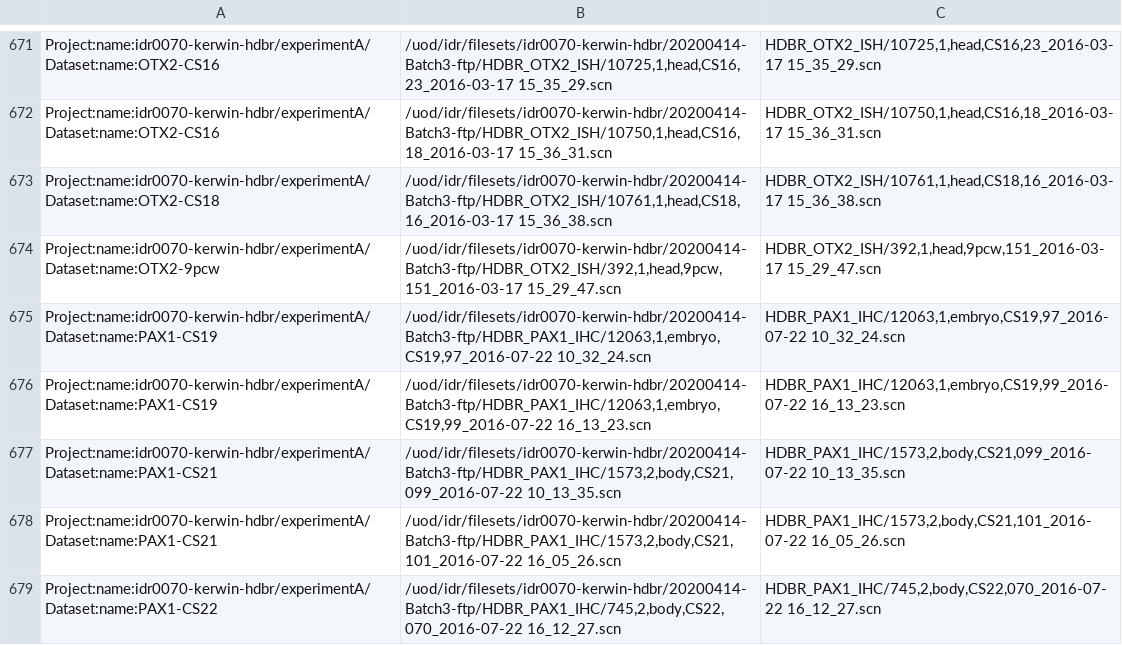
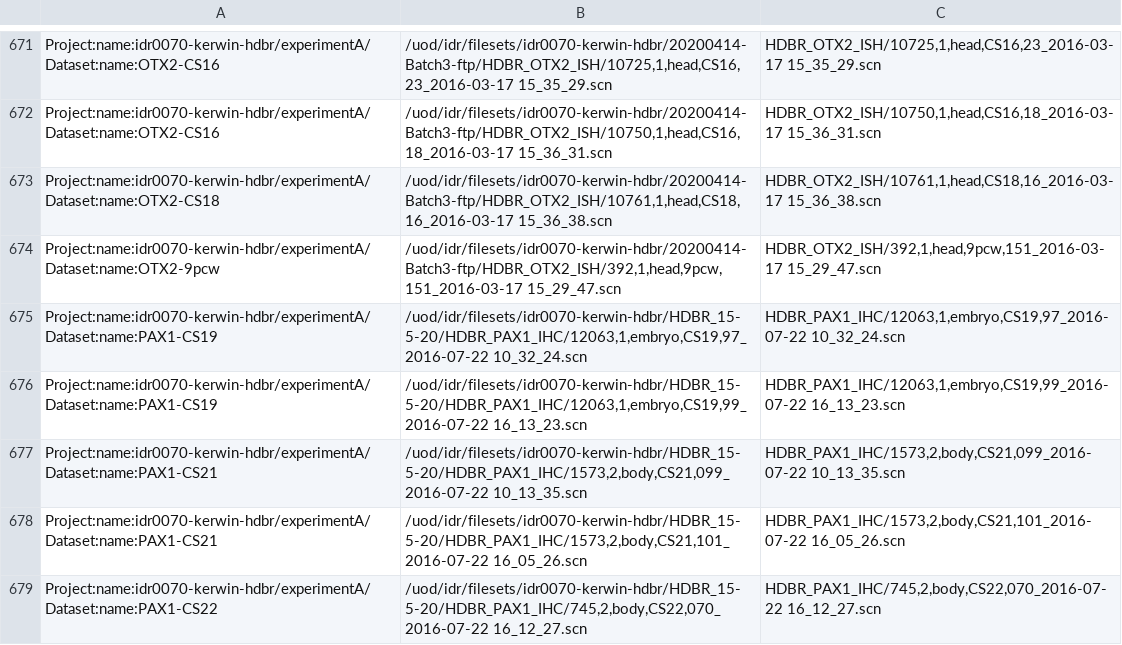
Before and after one commit to will-moore/idr0070-kerwin-hdbr, a TSV file: idr0070-experimentA-filePaths.tsv, drawn as a sheet; only a part is shown, gaps mark what is left out; the diff covers the shown part only.

Commit message:
Replace re-uploaded file paths in idr0070-experimentA-filePaths.tsv

```diff
--- a/idr0070-experimentA-filePaths.tsv
+++ b/idr0070-experimentA-filePaths.tsv
@@ -674,6 +674,6 @@ Project:name:idr0070-kerwin-hdbr/experimentA/Dataset:name:OTX2-CS18	/uod/idr/fil
 Project:name:idr0070-kerwin-hdbr/experimentA/Dataset:name:OTX2-9pcw	/uod/idr/filesets/idr0070-kerwin-hdbr/20200414-Batch3-ftp/HDBR_OTX2_ISH/392,1,head,9pcw,151_2016-03-17 15_29_47.scn	HDBR_OTX2_ISH/392,1,head,9pcw,151_2016-03-17 15_29_47.scn
-Project:name:idr0070-kerwin-hdbr/experimentA/Dataset:name:PAX1-CS19	/uod/idr/filesets/idr0070-kerwin-hdbr/20200414-Batch3-ftp/HDBR_PAX1_IHC/12063,1,embryo,CS19,97_2016-07-22 10_32_24.scn	HDBR_PAX1_IHC/12063,1,embryo,CS19,97_2016-07-22 10_32_24.scn
-Project:name:idr0070-kerwin-hdbr/experimentA/Dataset:name:PAX1-CS19	/uod/idr/filesets/idr0070-kerwin-hdbr/20200414-Batch3-ftp/HDBR_PAX1_IHC/12063,1,embryo,CS19,99_2016-07-22 16_13_23.scn	HDBR_PAX1_IHC/12063,1,embryo,CS19,99_2016-07-22 16_13_23.scn
-Project:name:idr0070-kerwin-hdbr/experimentA/Dataset:name:PAX1-CS21	/uod/idr/filesets/idr0070-kerwin-hdbr/20200414-Batch3-ftp/HDBR_PAX1_IHC/1573,2,body,CS21,099_2016-07-22 10_13_35.scn	HDBR_PAX1_IHC/1573,2,body,CS21,099_2016-07-22 10_13_35.scn
-Project:name:idr0070-kerwin-hdbr/experimentA/Dataset:name:PAX1-CS21	/uod/idr/filesets/idr0070-kerwin-hdbr/20200414-Batch3-ftp/HDBR_PAX1_IHC/1573,2,body,CS21,101_2016-07-22 16_05_26.scn	HDBR_PAX1_IHC/1573,2,body,CS21,101_2016-07-22 16_05_26.scn
-Project:name:idr0070-kerwin-hdbr/experimentA/Dataset:name:PAX1-CS22	/uod/idr/filesets/idr0070-kerwin-hdbr/20200414-Batch3-ftp/HDBR_PAX1_IHC/745,2,body,CS22,070_2016-07-22 16_12_27.scn	HDBR_PAX1_IHC/745,2,body,CS22,070_2016-07-22 16_12_27.scn
+Project:name:idr0070-kerwin-hdbr/experimentA/Dataset:name:PAX1-CS19	/uod/idr/filesets/idr0070-kerwin-hdbr/HDBR_15-5-20/HDBR_PAX1_IHC/12063,1,embryo,CS19,97_2016-07-22 10_32_24.scn	HDBR_PAX1_IHC/12063,1,embryo,CS19,97_2016-07-22 10_32_24.scn
+Project:name:idr0070-kerwin-hdbr/experimentA/Dataset:name:PAX1-CS19	/uod/idr/filesets/idr0070-kerwin-hdbr/HDBR_15-5-20/HDBR_PAX1_IHC/12063,1,embryo,CS19,99_2016-07-22 16_13_23.scn	HDBR_PAX1_IHC/12063,1,embryo,CS19,99_2016-07-22 16_13_23.scn
+Project:name:idr0070-kerwin-hdbr/experimentA/Dataset:name:PAX1-CS21	/uod/idr/filesets/idr0070-kerwin-hdbr/HDBR_15-5-20/HDBR_PAX1_IHC/1573,2,body,CS21,099_2016-07-22 10_13_35.scn	HDBR_PAX1_IHC/1573,2,body,CS21,099_2016-07-22 10_13_35.scn
+Project:name:idr0070-kerwin-hdbr/experimentA/Dataset:name:PAX1-CS21	/uod/idr/filesets/idr0070-kerwin-hdbr/HDBR_15-5-20/HDBR_PAX1_IHC/1573,2,body,CS21,101_2016-07-22 16_05_26.scn	HDBR_PAX1_IHC/1573,2,body,CS21,101_2016-07-22 16_05_26.scn
+Project:name:idr0070-kerwin-hdbr/experimentA/Dataset:name:PAX1-CS22	/uod/idr/filesets/idr0070-kerwin-hdbr/HDBR_15-5-20/HDBR_PAX1_IHC/745,2,body,CS22,070_2016-07-22 16_12_27.scn	HDBR_PAX1_IHC/745,2,body,CS22,070_2016-07-22 16_12_27.scn
```
Also changed, not shown: 25 edited cells elsewhere in this file.
